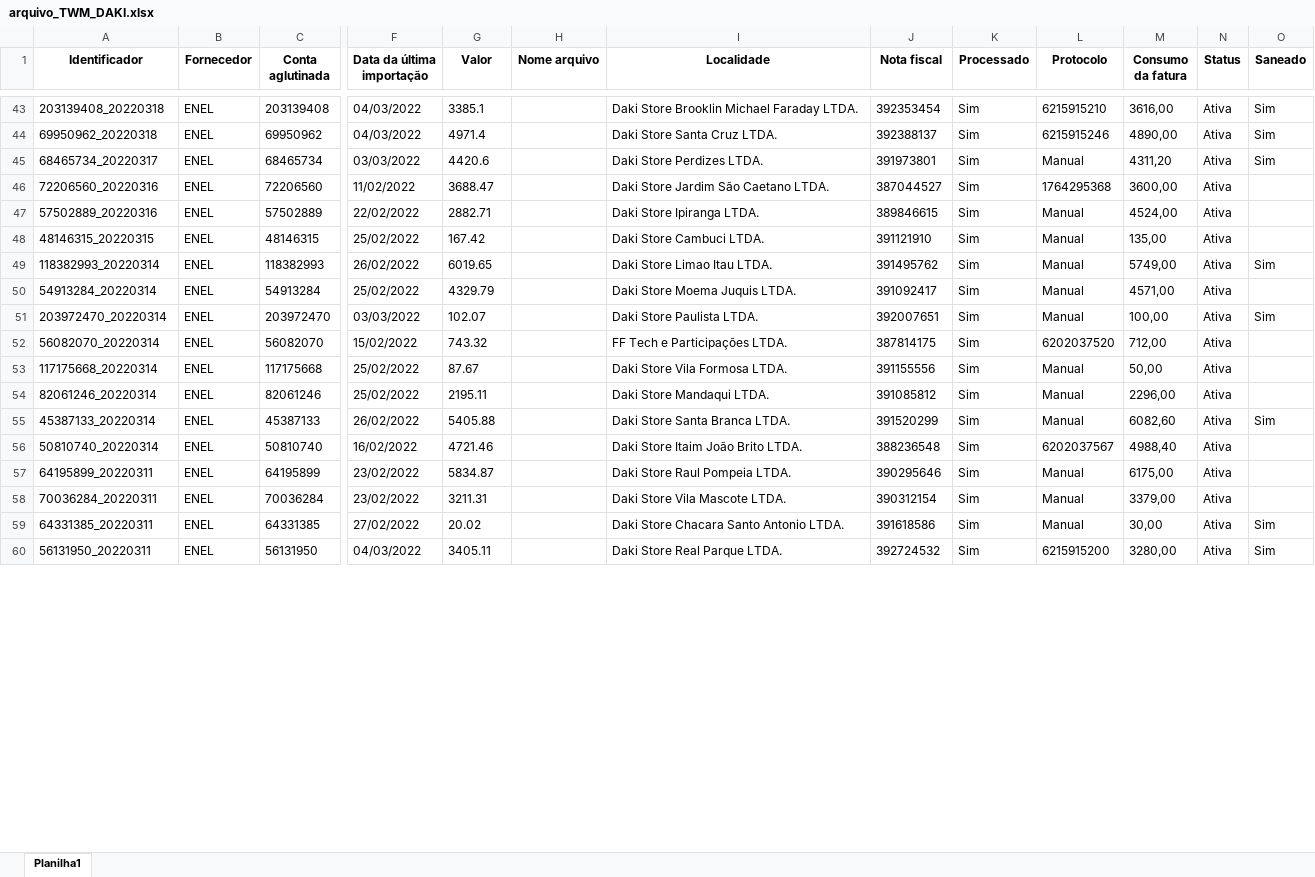
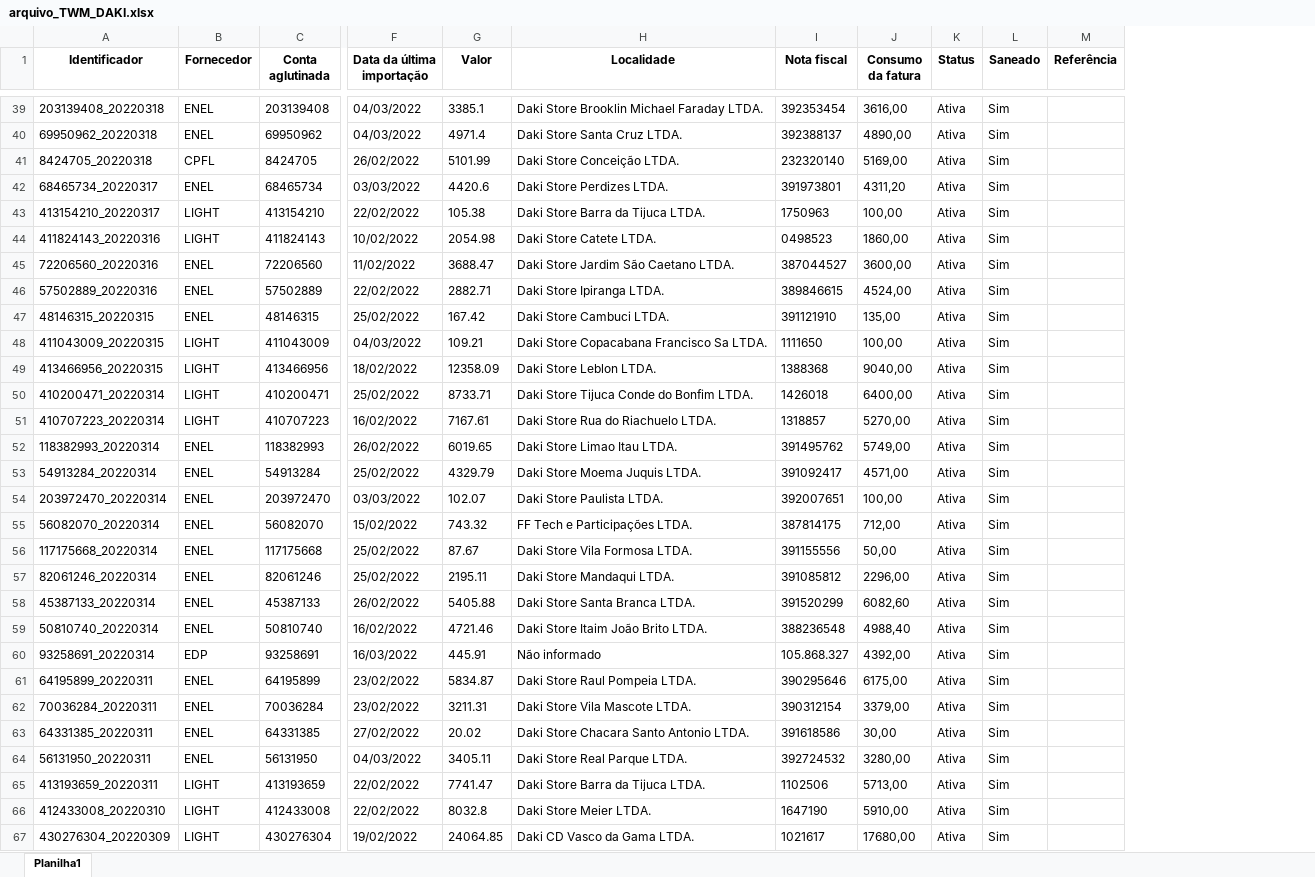
Before and after one commit to ViniciusPimenta94/SAM, an Excel workbook: SAM ULTIMATE/arquivo_twm/arquivo_TWM_DAKI.xlsx, sheet Planilha1, drawn as a sheet; only a part is shown, gaps mark what is left out; values as stored, in another font and other column widths than the file's, no borders; removed rows and columns are numbered as before the commit, all else as after; rows hold the shown columns only; the diff covers the shown part only; the diff names each change by its address in the sheet, - before the commit and + after, or states it on an @@ line.

```diff
--- a/SAM ULTIMATE/arquivo_twm/arquivo_TWM_DAKI.xlsx (sheet Planilha1)
+++ b/SAM ULTIMATE/arquivo_twm/arquivo_TWM_DAKI.xlsx (sheet Planilha1)
-column H (Nome arquivo), empty
-column K (Processado), rows 43-60: all Sim
-column L (Protocolo), rows 43-60: 6215915210 | 6215915246 | Manual | 1764295368 | Manual | Manual | Manual | Manual | Manual | 6202037520 | Manual | Manual | Manual | 6202037567 | Manual | Manual | Manual | 6215915200
+column M (Referência), empty
+row 41: 8424705_20220318 | CPFL | 8424705 | 26/02/2022 | 5101.99 | Daki Store Conceição LTDA. | 232320140 | 5169,00 | Ativa | Sim
@@ row 80 moved to row 43: 413154210_20220317 @@
+row 44: 411824143_20220316 | LIGHT | 411824143 | 10/02/2022 | 2054.98 | Daki Store Catete LTDA. | 0498523 | 1860,00 | Ativa | Sim
-L45:L47 (Saneado): (empty)
+L45:L47 (Saneado): Sim
@@ row 82 moved to row 48: 411043009_20220315 @@
+row 49: 413466956_20220315 | LIGHT | 413466956 | 18/02/2022 | 12358.09 | Daki Store Leblon LTDA. | 1388368 | 9040,00 | Ativa | Sim
+row 50: 410200471_20220314 | LIGHT | 410200471 | 25/02/2022 | 8733.71 | Daki Store Tijuca Conde do Bonfim LTDA. | 1426018 | 6400,00 | Ativa | Sim
+row 51: 410707223_20220314 | LIGHT | 410707223 | 16/02/2022 | 7167.61 | Daki Store Rua do Riachuelo LTDA. | 1318857 | 5270,00 | Ativa | Sim
-L53 (Saneado): (empty)
+L53 (Saneado): Sim
-L55:L57 (Saneado): (empty)
+L55:L57 (Saneado): Sim
-L59 (Saneado): (empty)
+L59 (Saneado): Sim
+row 60: 93258691_20220314 | EDP | 93258691 | 16/03/2022 | 445.91 | Não informado | 105.868.327 | 4392,00 | Ativa | Sim
-L61:L62 (Saneado): (empty)
+L61:L62 (Saneado): Sim
+row 65: 413193659_20220311 | LIGHT | 413193659 | 22/02/2022 | 7741.47 | Daki Store Barra da Tijuca LTDA. | 1102506 | 5713,00 | Ativa | Sim
+row 66: 412433008_20220310 | LIGHT | 412433008 | 22/02/2022 | 8032.8 | Daki Store Meier LTDA. | 1647190 | 5910,00 | Ativa | Sim
+row 67: 430276304_20220309 | LIGHT | 430276304 | 19/02/2022 | 24064.85 | Daki CD Vasco da Gama LTDA. | 1021617 | 17680,00 | Ativa | Sim
```
Also changed, not shown: 18 added rows, 27 removed rows, 3 moved rows and 16 edited cells elsewhere in this sheet, SAM ULTIMATE/arquivo_cliente/arquivo_consolidado_todos.xlsx, SAM ULTIMATE/arquivo_cliente/arquivo_linkado_todos.xlsx, 9 other files.
